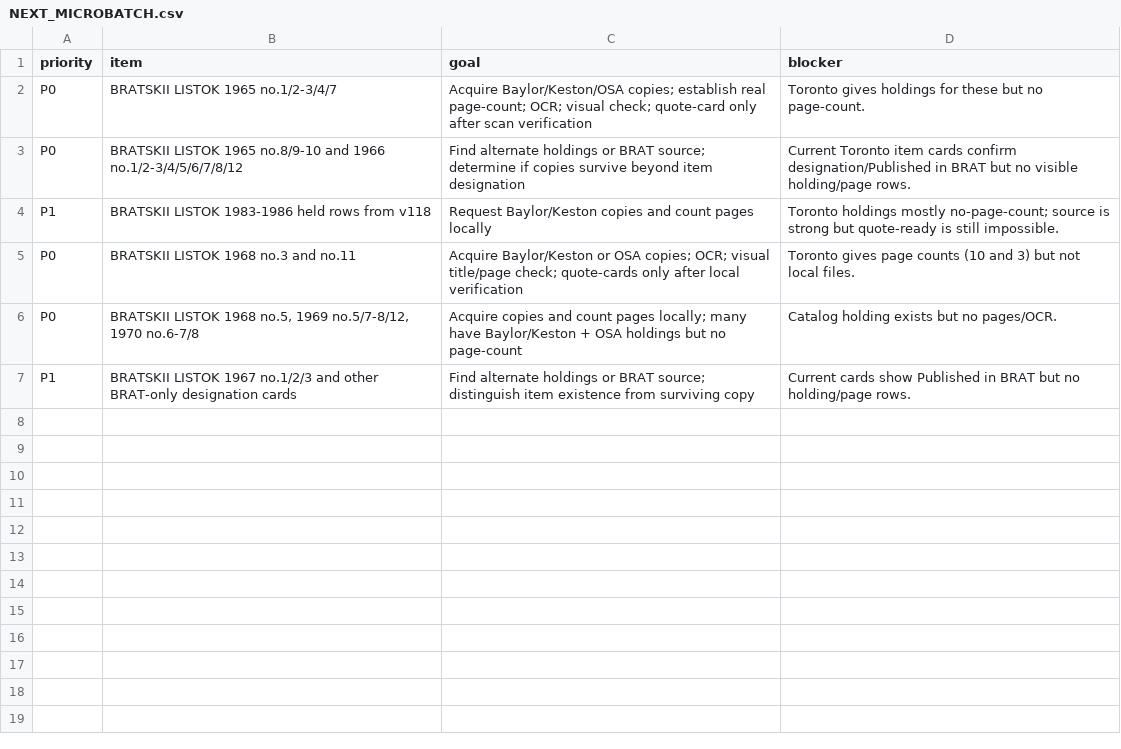
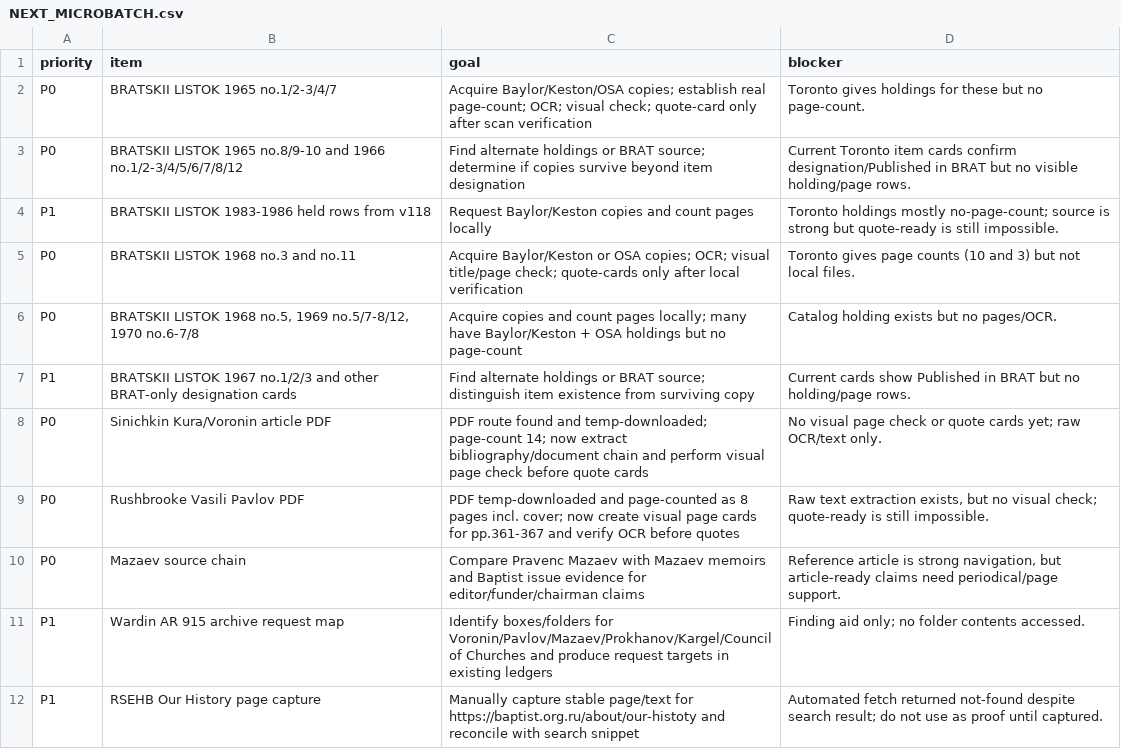
Before and after one commit to FedorMilovanov/Research, a CSV file: БАПТИСТЫ РОССИИ/baptists_v120_TRUE_GROUPED/data/NEXT_MICROBATCH.csv, drawn as a sheet; the diff names each change by its address in the sheet, - before the commit and + after, or states it on an @@ line.

```diff
--- a/БАПТИСТЫ РОССИИ/baptists_v120_TRUE_GROUPED/data/NEXT_MICROBATCH.csv
+++ b/БАПТИСТЫ РОССИИ/baptists_v120_TRUE_GROUPED/data/NEXT_MICROBATCH.csv
+row 8: P0 | Sinichkin Kura/Voronin article PDF | PDF route found and temp-downloaded; page-count 14; now extract bibliography/document chain and perform visual page check before quote cards | No visual page check or quote cards yet; raw OCR/text only.
+row 9: P0 | Rushbrooke Vasili Pavlov PDF | PDF temp-downloaded and page-counted as 8 pages incl. cover; now create visual page cards for pp.361-367 and verify OCR before quotes | Raw text extraction exists, but no visual check; quote-ready is still impossible.
+row 10: P0 | Mazaev source chain | Compare Pravenc Mazaev with Mazaev memoirs and Baptist issue evidence for editor/funder/chairman claims | Reference article is strong navigation, but article-ready claims need periodical/page support.
+row 11: P1 | Wardin AR 915 archive request map | Identify boxes/folders for Voronin/Pavlov/Mazaev/Prokhanov/Kargel/Council of Churches and produce request targets in existing ledgers | Finding aid only; no folder contents accessed.
+row 12: P1 | RSEHB Our History page capture | Manually capture stable page/text for https://baptist.org.ru/about/our-histoty and reconcile with search snippet | Automated fetch returned not-found despite search result; do not use as proof until captured.
```
Also changed, not shown: БАПТИСТЫ РОССИИ/baptists_v120_TRUE_GROUPED/data/SOURCE_ANCHORS.csv, 3 other files.
